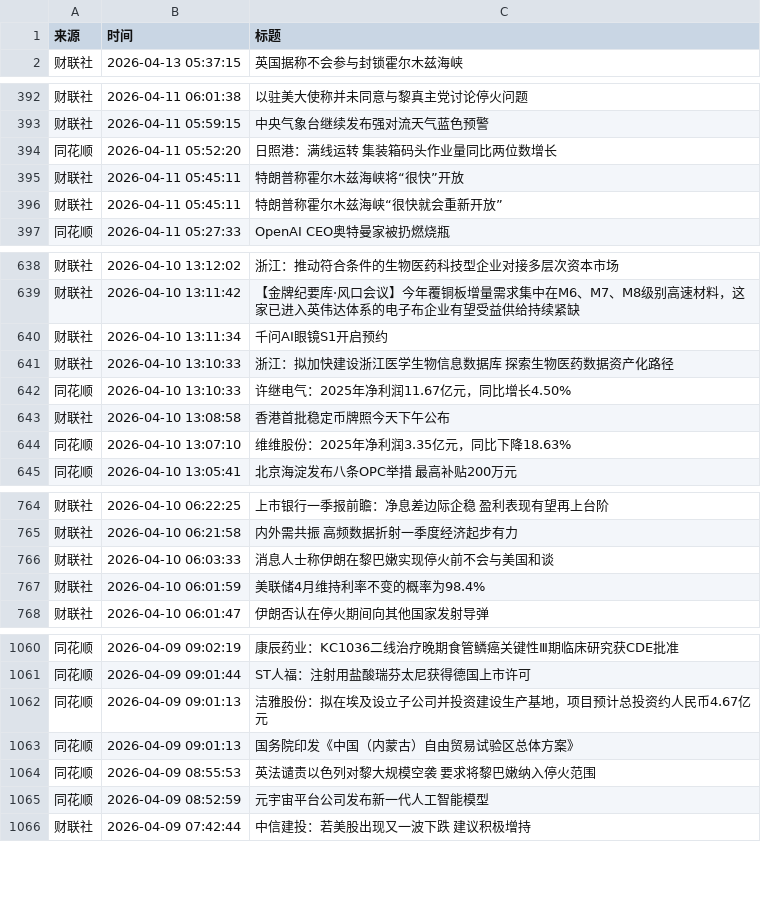
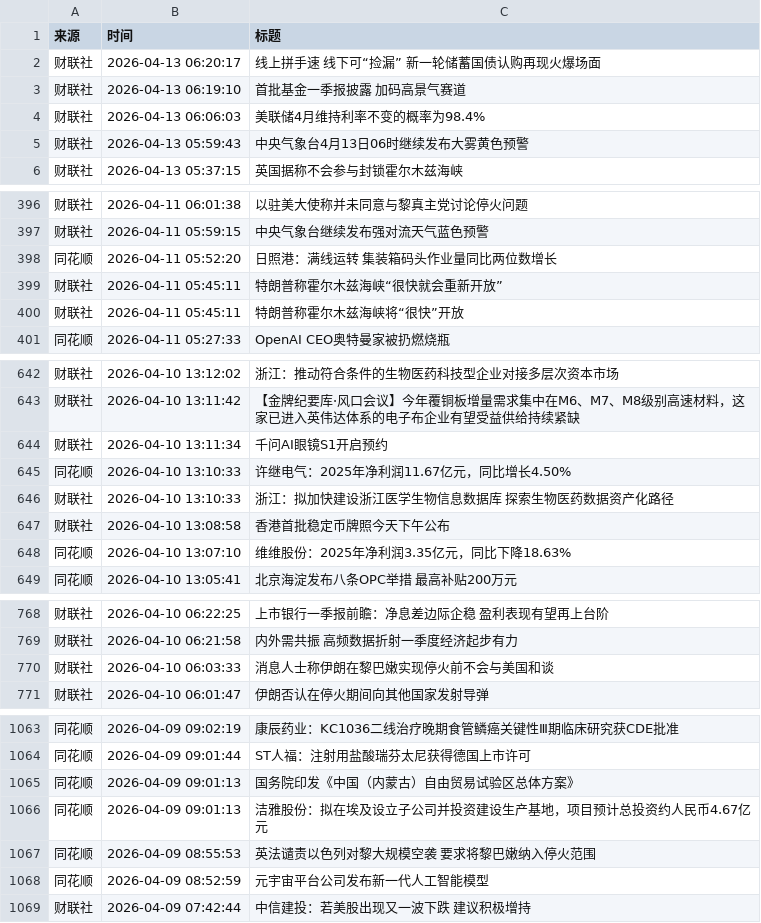
Before and after one commit to xiaoshuochangzai/huiboyanbao, a CSV file: 财经新闻数据/financial_news_archive-2026-04.csv, drawn as a sheet; only a part is shown, gaps mark what is left out; the diff covers the shown part only.

```diff
--- a/财经新闻数据/financial_news_archive-2026-04.csv
+++ b/财经新闻数据/financial_news_archive-2026-04.csv
@@ -1,2 +1,6 @@
 来源,时间,标题
+财联社,2026-04-13 06:20:17,线上拼手速 线下可“捡漏” 新一轮储蓄国债认购再现火爆场面
+财联社,2026-04-13 06:19:10,首批基金一季报披露 加码高景气赛道
+财联社,2026-04-13 06:06:03,美联储4月维持利率不变的概率为98.4%
+财联社,2026-04-13 05:59:43,中央气象台4月13日06时继续发布大雾黄色预警
 财联社,2026-04-13 05:37:15,英国据称不会参与封锁霍尔木兹海峡
@@ -394,4 +398,4 @@
 同花顺,2026-04-11 05:52:20,日照港：满线运转 集装箱码头作业量同比两位数增长
-财联社,2026-04-11 05:45:11,特朗普称霍尔木兹海峡将“很快”开放
 财联社,2026-04-11 05:45:11,特朗普称霍尔木兹海峡“很快就会重新开放”
+财联社,2026-04-11 05:45:11,特朗普称霍尔木兹海峡将“很快”开放
 同花顺,2026-04-11 05:27:33,OpenAI CEO奥特曼家被扔燃烧瓶
@@ -640,4 +644,4 @@
 财联社,2026-04-10 13:11:34,千问AI眼镜S1开启预约
-财联社,2026-04-10 13:10:33,浙江：拟加快建设浙江医学生物信息数据库 探索生物医药数据资产化路径
 同花顺,2026-04-10 13:10:33,许继电气：2025年净利润11.67亿元，同比增长4.50%
+财联社,2026-04-10 13:10:33,浙江：拟加快建设浙江医学生物信息数据库 探索生物医药数据资产化路径
 财联社,2026-04-10 13:08:58,香港首批稳定币牌照今天下午公布
@@ -766,3 +770,2 @@
 财联社,2026-04-10 06:03:33,消息人士称伊朗在黎巴嫩实现停火前不会与美国和谈
-财联社,2026-04-10 06:01:59,美联储4月维持利率不变的概率为98.4%
 财联社,2026-04-10 06:01:47,伊朗否认在停火期间向其他国家发射导弹
@@ -1061,4 +1064,4 @@
 同花顺,2026-04-09 09:01:44,ST人福：注射用盐酸瑞芬太尼获得德国上市许可
-同花顺,2026-04-09 09:01:13,洁雅股份：拟在埃及设立子公司并投资建设生产基地，项目预计总投资约人民币4.67亿元
 同花顺,2026-04-09 09:01:13,国务院印发《中国（内蒙古）自由贸易试验区总体方案》
+同花顺,2026-04-09 09:01:13,洁雅股份：拟在埃及设立子公司并投资建设生产基地，项目预计总投资约人民币4.67亿元
 同花顺,2026-04-09 08:55:53,英法谴责以色列对黎大规模空袭 要求将黎巴嫩纳入停火范围
```
Also changed, not shown: 4 moved rows elsewhere in this file, 5 other files.
